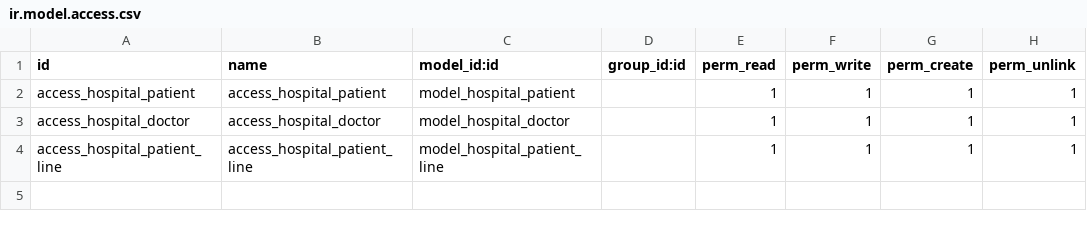
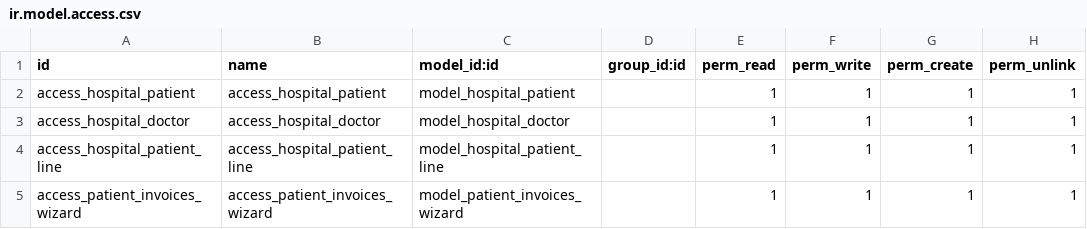
Before and after one commit to srisathyasidmec/customaddons, a CSV file: hospital_management_system/security/ir.model.access.csv, drawn as a sheet; the diff names each change by its address in the sheet, - before the commit and + after, or states it on an @@ line.

```diff
--- a/hospital_management_system/security/ir.model.access.csv
+++ b/hospital_management_system/security/ir.model.access.csv
+row 5: access_patient_invoices_wizard | access_patient_invoices_wizard | model_patient_invoices_wizard |  | 1 | 1 | 1 | 1
```
Also changed, not shown: 10 other files.
